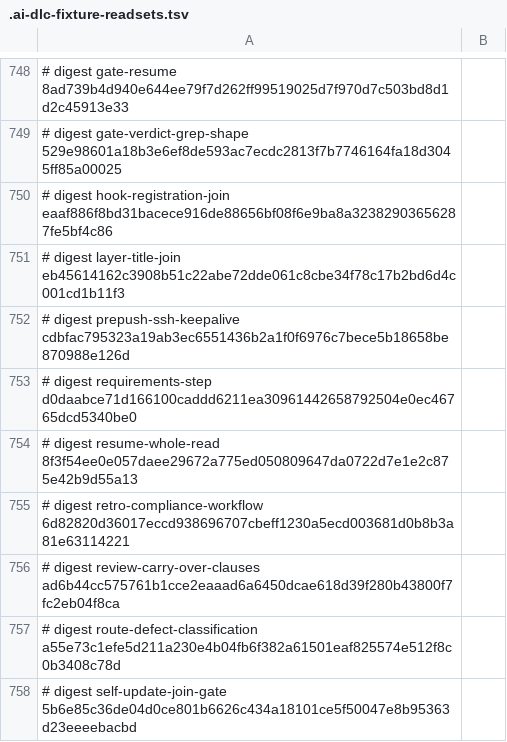
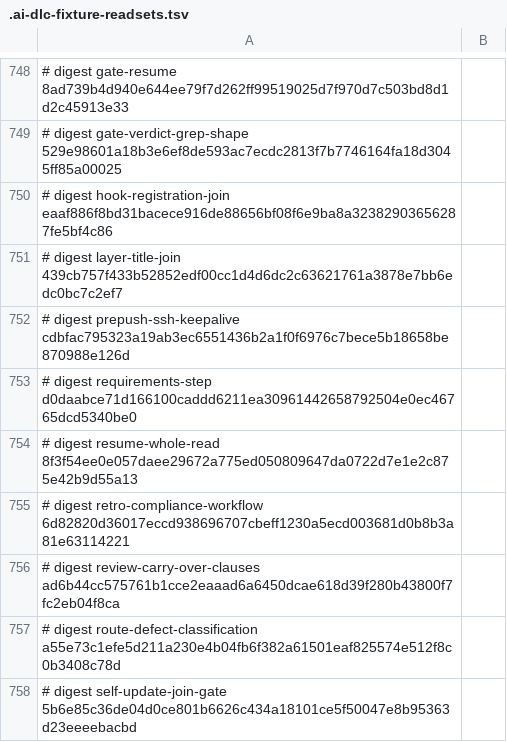
Before and after one commit to euron8/ai-dlc, a TSV file: .ai-dlc-fixture-readsets.tsv, drawn as a sheet; only a part is shown, gaps mark what is left out; the diff names each change by its address in the sheet, - before the commit and + after, or states it on an @@ line.

```diff
--- a/.ai-dlc-fixture-readsets.tsv
+++ b/.ai-dlc-fixture-readsets.tsv
-A751: …digest layer-title-join eb45614162c3908b51c22abe72dde061c8cbe34f78c17b2bd6d4c001cd1b11f3
+A751: …digest layer-title-join 439cb757f433b52852edf00cc1d4d6dc2c63621761a3878e7bb6edc0bc7c2ef7
```
Also changed, not shown: 18 other files.
